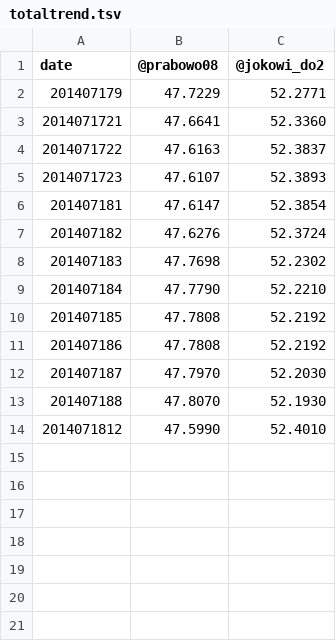
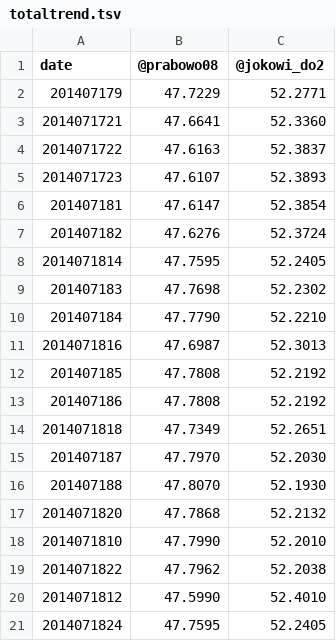
Before and after one commit to ht4n/Pilpres2014staging, a TSV file: totaltrend.tsv, drawn as a sheet.

Commit message:
totaltrend.tsv

```diff
--- a/totaltrend.tsv
+++ b/totaltrend.tsv
@@ -7,8 +7,15 @@ date	@prabowo08	@jokowi_do2
 201407182	47.6276	52.3724
+2014071814	47.7595	52.2405
 201407183	47.7698	52.2302
 201407184	47.7790	52.2210
+2014071816	47.6987	52.3013
 201407185	47.7808	52.2192
 201407186	47.7808	52.2192
+2014071818	47.7349	52.2651
 201407187	47.7970	52.2030
 201407188	47.8070	52.1930
+2014071820	47.7868	52.2132
+2014071810	47.7990	52.2010
+2014071822	47.7962	52.2038
 2014071812	47.5990	52.4010
+2014071824	47.7595	52.2405
```
